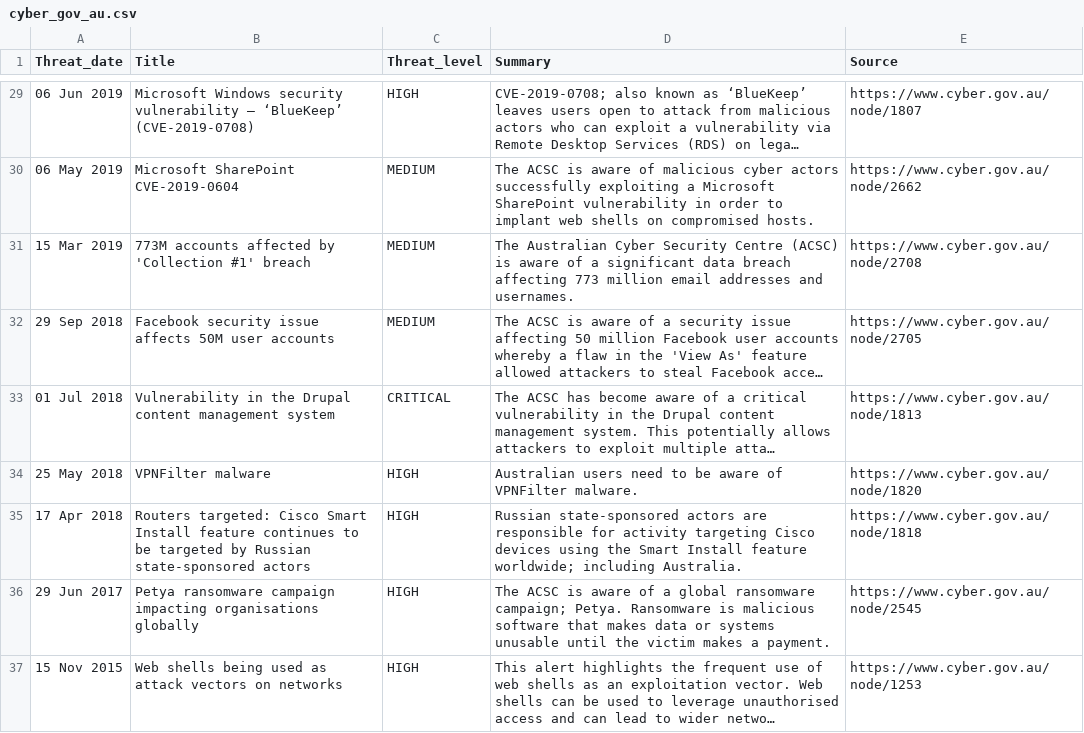
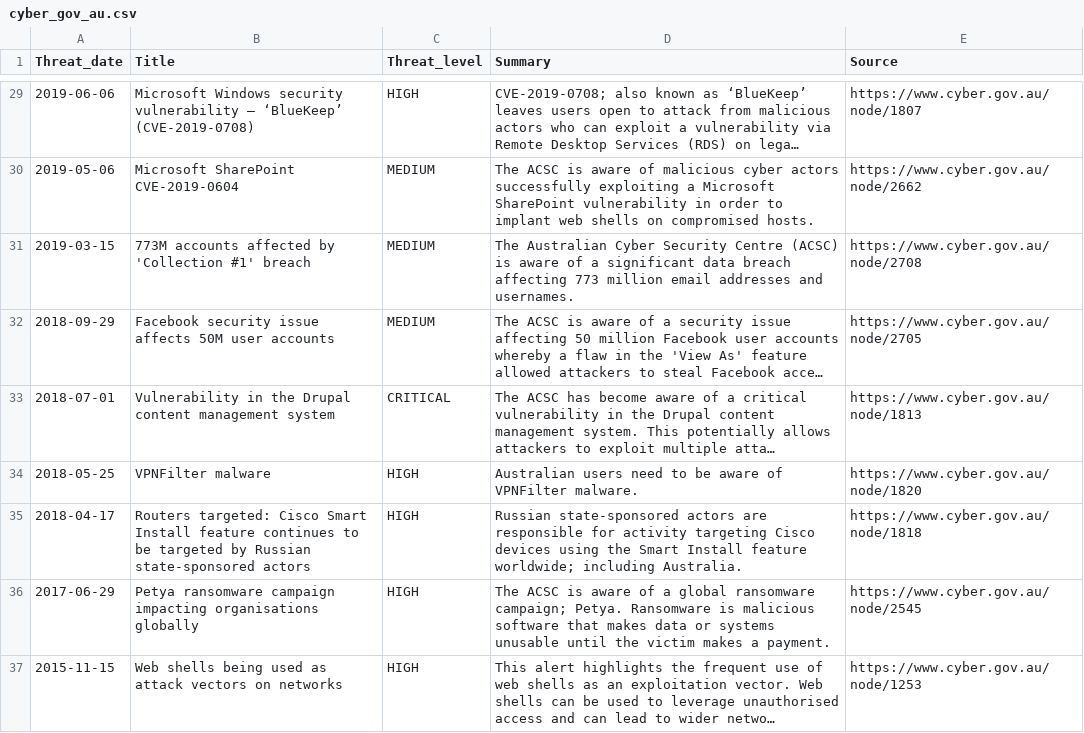
Before and after one commit to PACE-Group-2/CQ-Threats, a CSV file: data/cyber_gov_au.csv, drawn as a sheet; only a part is shown, gaps mark what is left out; long unchanged cells end in …; the diff covers the shown part only; the diff names each change by its address in the sheet, - before the commit and + after, or states it on an @@ line.

```diff
--- a/data/cyber_gov_au.csv
+++ b/data/cyber_gov_au.csv
-A29 (Threat_date): 06 Jun 2019
+A29 (Threat_date): 2019-06-06
-A30 (Threat_date): 06 May 2019
+A30 (Threat_date): 2019-05-06
-A31 (Threat_date): 15 Mar 2019
+A31 (Threat_date): 2019-03-15
-A32 (Threat_date): 29 Sep 2018
+A32 (Threat_date): 2018-09-29
-A33 (Threat_date): 01 Jul 2018
+A33 (Threat_date): 2018-07-01
-A34 (Threat_date): 25 May 2018
+A34 (Threat_date): 2018-05-25
-A35 (Threat_date): 17 Apr 2018
+A35 (Threat_date): 2018-04-17
-A36 (Threat_date): 29 Jun 2017
+A36 (Threat_date): 2017-06-29
-A37 (Threat_date): 15 Nov 2015
+A37 (Threat_date): 2015-11-15
```
Also changed, not shown: 27 edited cells elsewhere in this file.
